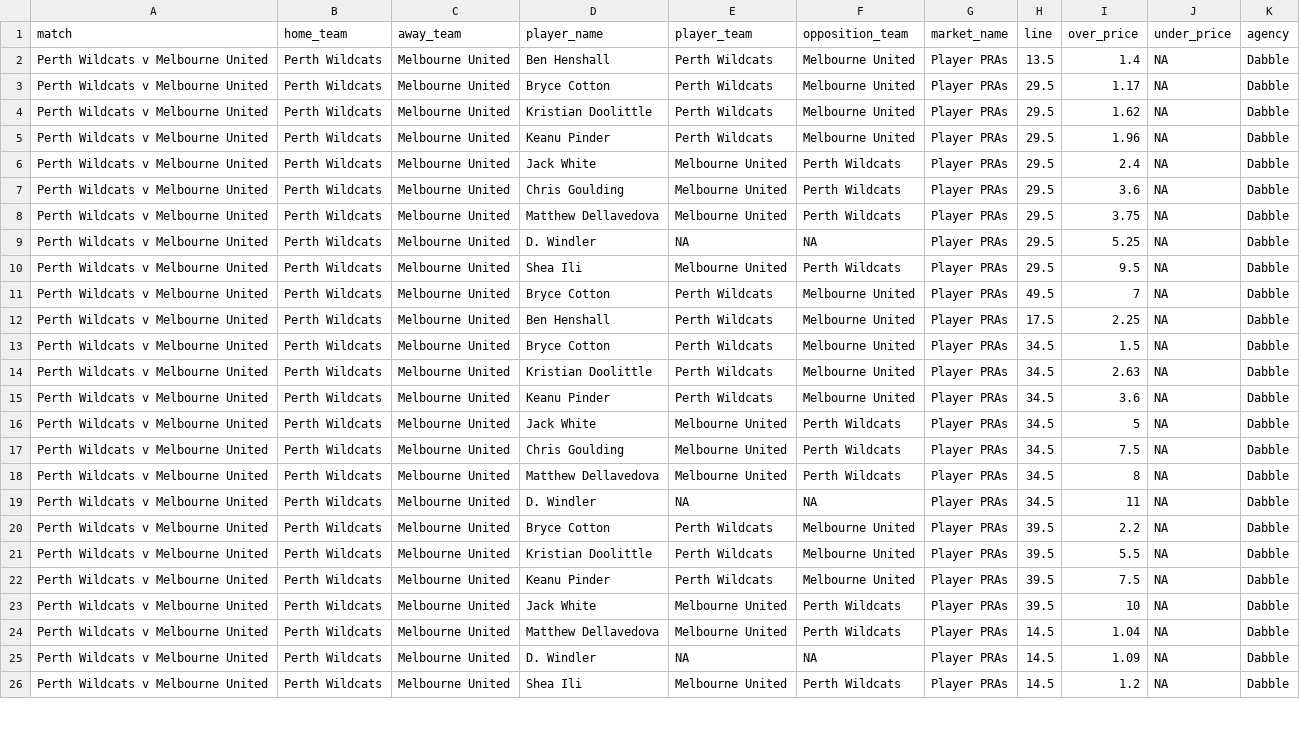
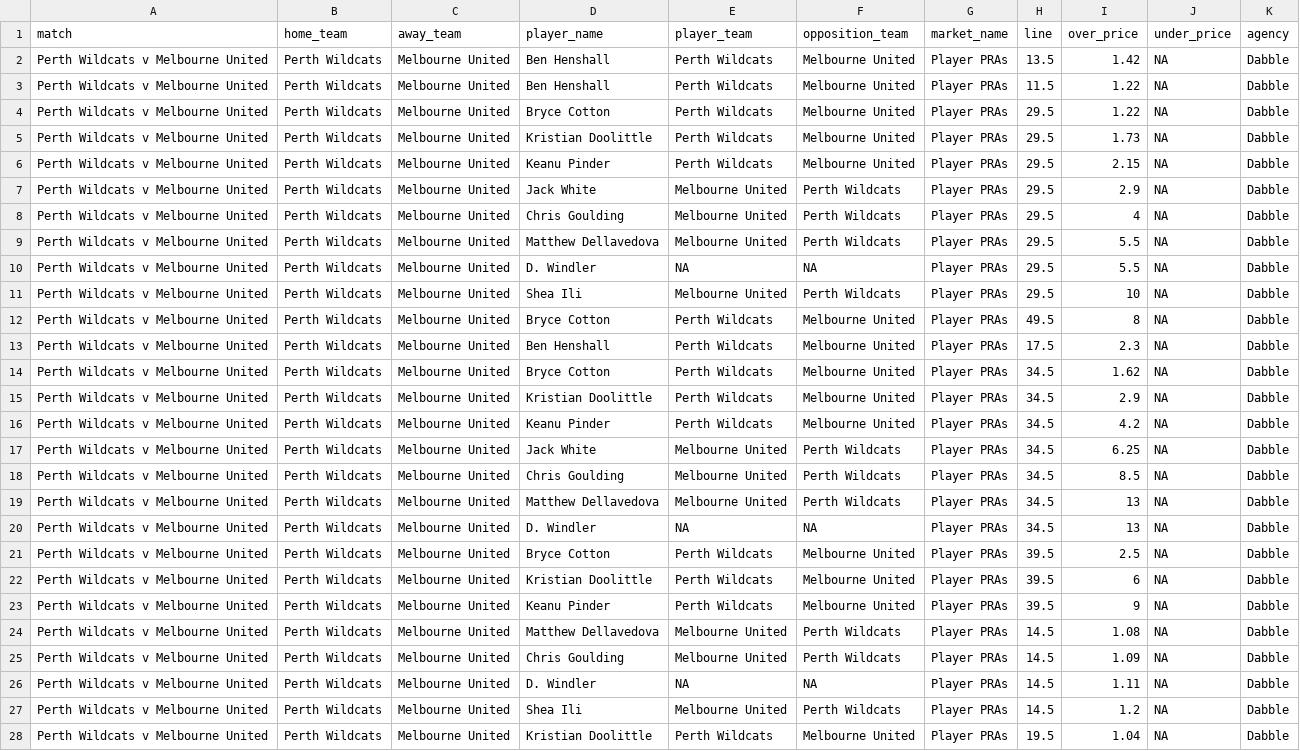
Before and after one commit to jamesbrown1417/NBL, a CSV file: Data/scraped_odds/dabble_player_pras.csv, drawn as a sheet; only a part is shown; addresses are those after the commit; the diff covers the shown part only; the diff names each change by its address in the sheet, - before the commit and + after, or states it on an @@ line.

```diff
--- a/Data/scraped_odds/dabble_player_pras.csv
+++ b/Data/scraped_odds/dabble_player_pras.csv
-I2 (over_price): 1.4
+I2 (over_price): 1.42
+row 3: Perth Wildcats v Melbourne United | Perth Wildcats | Melbourne United | Ben Henshall | Perth Wildcats | Melbourne United | Player PRAs | 11.5 | 1.22 | NA | Dabble
-I4 (over_price): 1.17
+I4 (over_price): 1.22
-I5 (over_price): 1.62
+I5 (over_price): 1.73
-I6 (over_price): 1.96
+I6 (over_price): 2.15
-I7 (over_price): 2.4
+I7 (over_price): 2.9
-I8 (over_price): 3.6
+I8 (over_price): 4
-I9 (over_price): 3.75
+I9 (over_price): 5.5
-I10 (over_price): 5.25
+I10 (over_price): 5.5
-I11 (over_price): 9.5
+I11 (over_price): 10
-I12 (over_price): 7
+I12 (over_price): 8
-I13 (over_price): 2.25
+I13 (over_price): 2.3
-I14 (over_price): 1.5
+I14 (over_price): 1.62
-I15 (over_price): 2.63
+I15 (over_price): 2.9
-I16 (over_price): 3.6
+I16 (over_price): 4.2
-I17 (over_price): 5
+I17 (over_price): 6.25
-I18 (over_price): 7.5
+I18 (over_price): 8.5
-I19 (over_price): 8
+I19 (over_price): 13
-I20 (over_price): 11
+I20 (over_price): 13
-I21 (over_price): 2.2
+I21 (over_price): 2.5
-I22 (over_price): 5.5
+I22 (over_price): 6
-I23 (over_price): 7.5
+I23 (over_price): 9
-D24 (player_name): Jack White
+D24 (player_name): Matthew Dellavedova
-H24 (line): 39.5
+H24 (line): 14.5
-I24 (over_price): 10
+I24 (over_price): 1.08
-D25 (player_name): Matthew Dellavedova
+D25 (player_name): Chris Goulding
-I25 (over_price): 1.04
+I25 (over_price): 1.09
-I26 (over_price): 1.09
+I26 (over_price): 1.11
+row 28: Perth Wildcats v Melbourne United | Perth Wildcats | Melbourne United | Kristian Doolittle | Perth Wildcats | Melbourne United | Player PRAs | 19.5 | 1.04 | NA | Dabble
```
Also changed, not shown: 1 removed row and 18 edited cells elsewhere in this file, Data/scraped_odds/dabble_player_points.csv, Data/scraped_odds/dabble_player_threes.csv, 28 other files.
